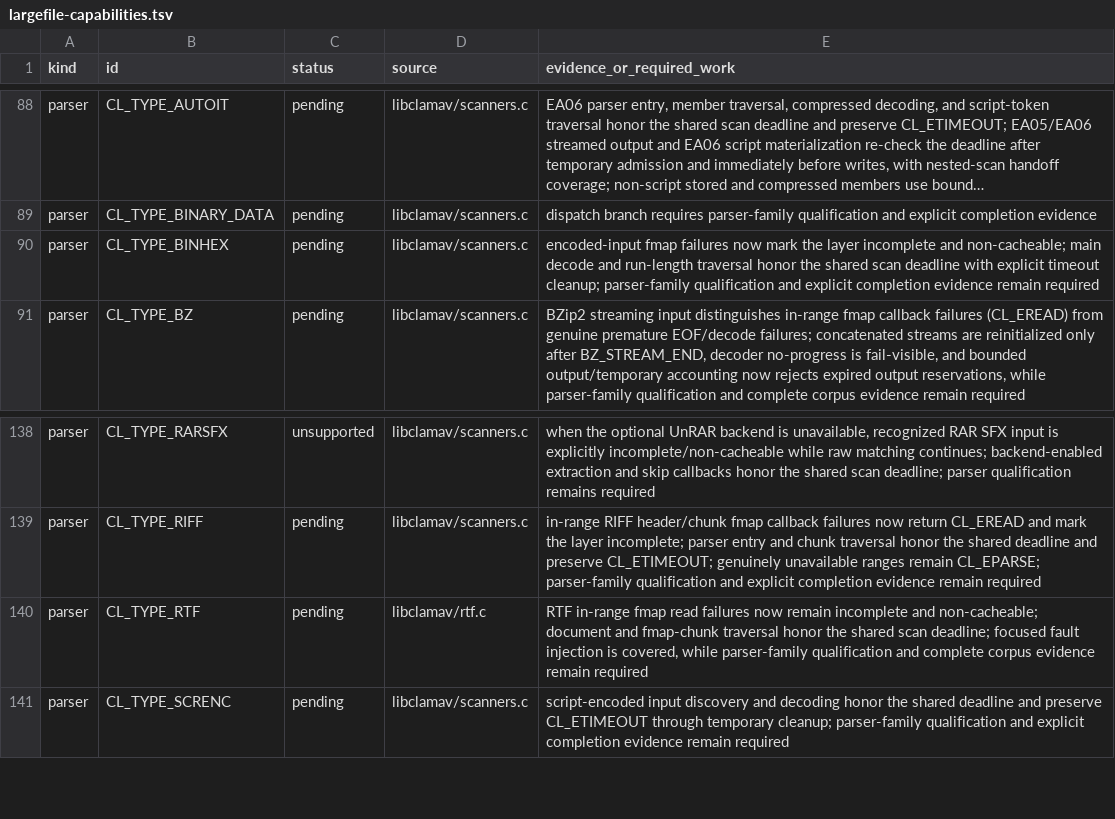
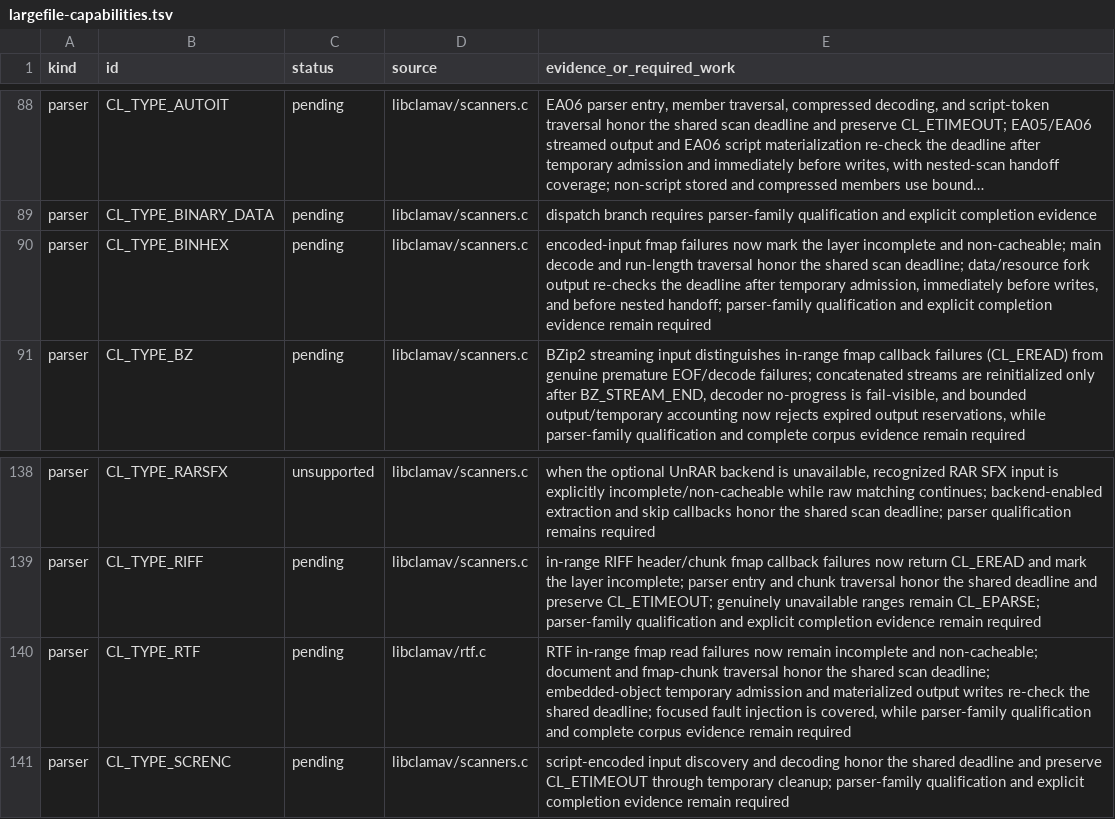
Before and after one commit to NeonGameStudios/ClamAV-32gb, a TSV file: docs/largefile-capabilities.tsv, drawn as a sheet; only a part is shown, gaps mark what is left out; long unchanged cells end in …; the diff names each change by its address in the sheet, - before the commit and + after, or states it on an @@ line.

Commit message:
Enforce BinHex and RTF output deadlines

```diff
--- a/docs/largefile-capabilities.tsv
+++ b/docs/largefile-capabilities.tsv
-E90 (evidence_or_required_work): …shared scan deadline with explicit timeout cleanup; parser-family qualification…
+E90 (evidence_or_required_work): …shared scan deadline; data/resource fork output re-checks the deadline after temporary admission, immediately before writes, and before nested handoff; parser-family qualification…
-E140 (evidence_or_required_work): …scan deadline; focused fault…
+E140 (evidence_or_required_work): …scan deadline; embedded-object temporary admission and materialized output writes re-check the shared deadline; focused fault…
```
Also changed, not shown: 7 other files.
